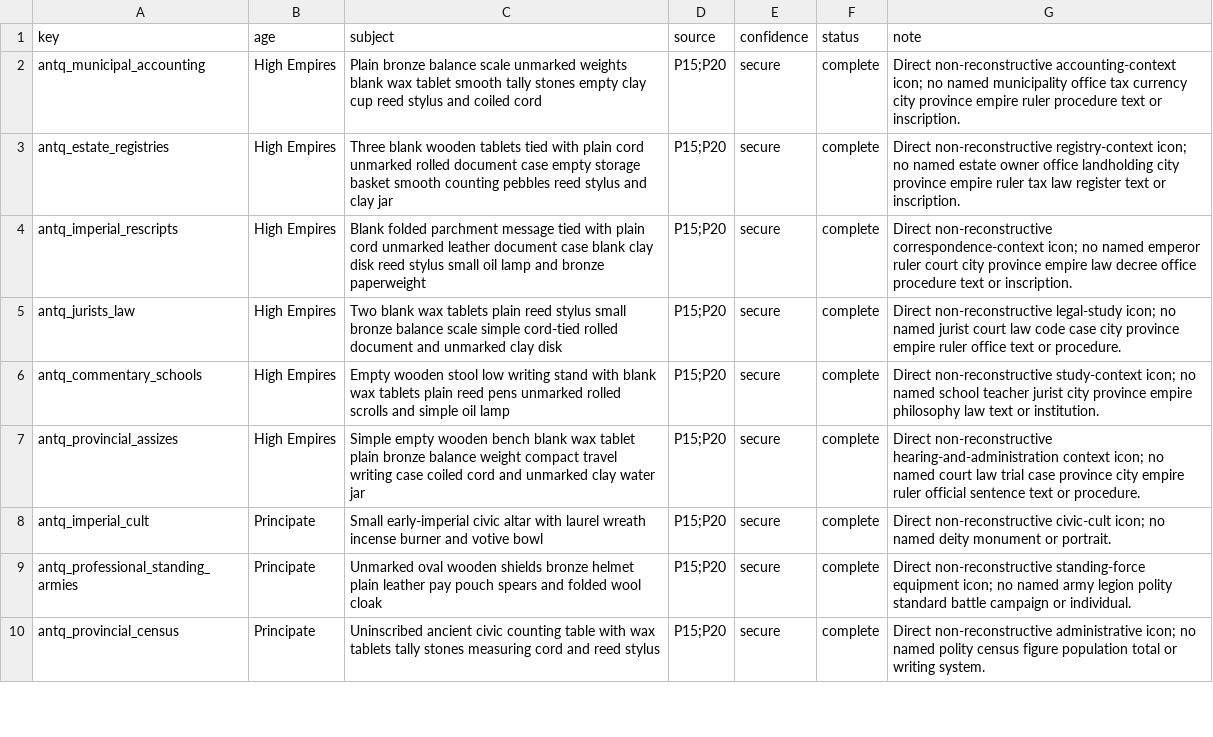
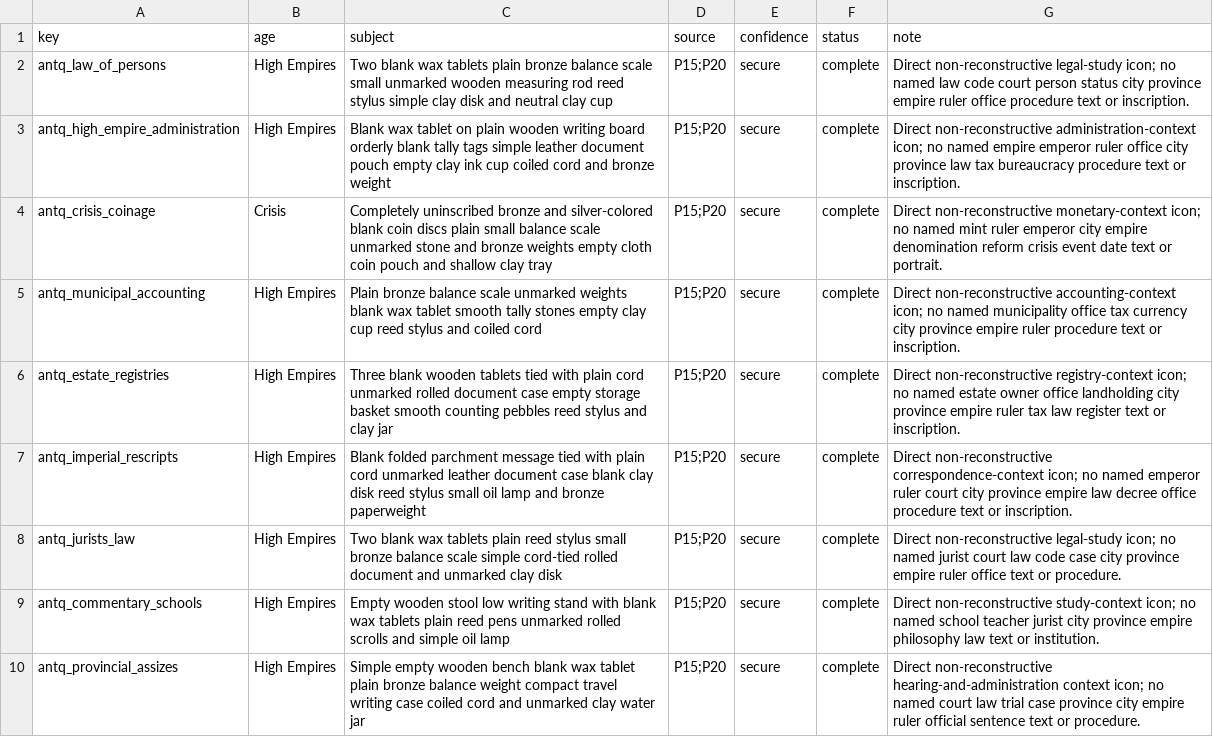
Before and after one commit to Rockydo/antiqvitas, a CSV file: docs/m11/direct_advance_icons.csv, drawn as a sheet; only a part is shown; the shorter side is filled out with more unchanged rows.

Commit message:
feat(m11): add administration coinage icons

```diff
--- a/docs/m11/direct_advance_icons.csv
+++ b/docs/m11/direct_advance_icons.csv
@@ -1,2 +1,5 @@
 key,age,subject,source,confidence,status,note
+antq_law_of_persons,High Empires,Two blank wax tablets plain bronze balance scale small unmarked wooden measuring rod reed stylus simple clay disk and neutral clay cup,P15;P20,secure,complete,Direct non-reconstructive legal-study icon; no named law code court person status city province empire ruler office procedure text or inscription.
+antq_high_empire_administration,High Empires,Blank wax tablet on plain wooden writing board orderly blank tally tags simple leather document pouch empty clay ink cup coiled cord and bronze weight,P15;P20,secure,complete,Direct non-reconstructive administration-context icon; no named empire emperor ruler office city province law tax bureaucracy procedure text or inscription.
+antq_crisis_coinage,Crisis,Completely uninscribed bronze and silver-colored blank coin discs plain small balance scale unmarked stone and bronze weights empty cloth coin pouch and shallow clay tray,P15;P20,secure,complete,Direct non-reconstructive monetary-context icon; no named mint ruler emperor city empire denomination reform crisis event date text or portrait.
 antq_municipal_accounting,High Empires,Plain bronze balance scale unmarked weights blank wax tablet smooth tally stones empty clay cup reed stylus and coiled cord,P15;P20,secure,complete,Direct non-reconstructive accounting-context icon; no named municipality office tax currency city province empire ruler procedure text or inscription.
```
Also changed, not shown: 10 other files.
